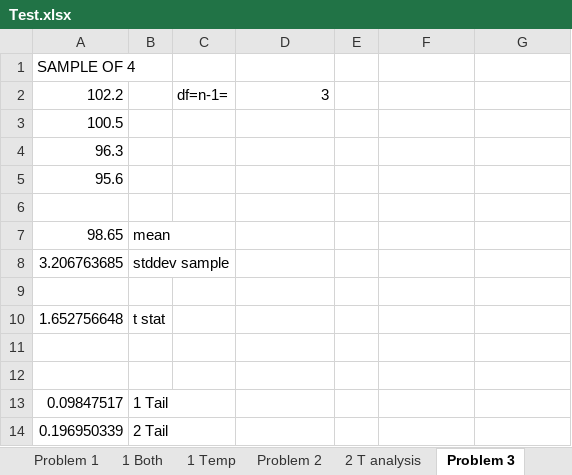
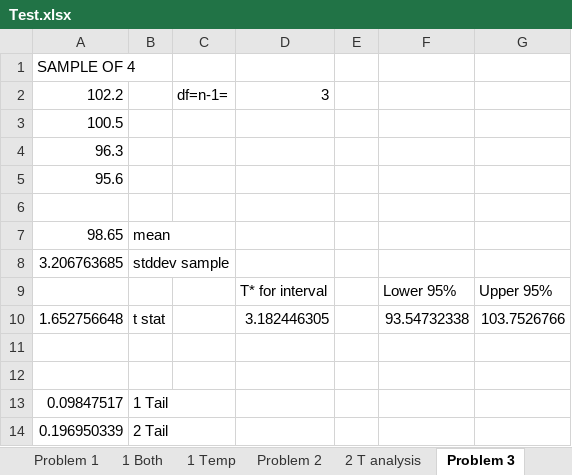
Before and after one commit to justinhood/Quality-Engineering, an Excel workbook: Exam 1/Test.xlsx, sheet Problem 3, drawn as a sheet; values as stored, in another font and other column widths than the file's, no borders; the diff names each change by its address in the sheet, - before the commit and + after, or states it on an @@ line.

```diff
--- a/Exam 1/Test.xlsx (sheet Problem 3)
+++ b/Exam 1/Test.xlsx (sheet Problem 3)
-row 9: (empty)
+row 9:  |  |  | T* for interval |  | Lower 95% | Upper 95%
-D10: (empty)
+D10: 3.182446305
-F10: (empty)
+F10: 93.54732338
-G10: (empty)
+G10: 103.7526766
```
Also changed, not shown: sheet Problem 2, sheet 1 Temp, sheet 1 Both, other sheet tabs, 5 other files.
